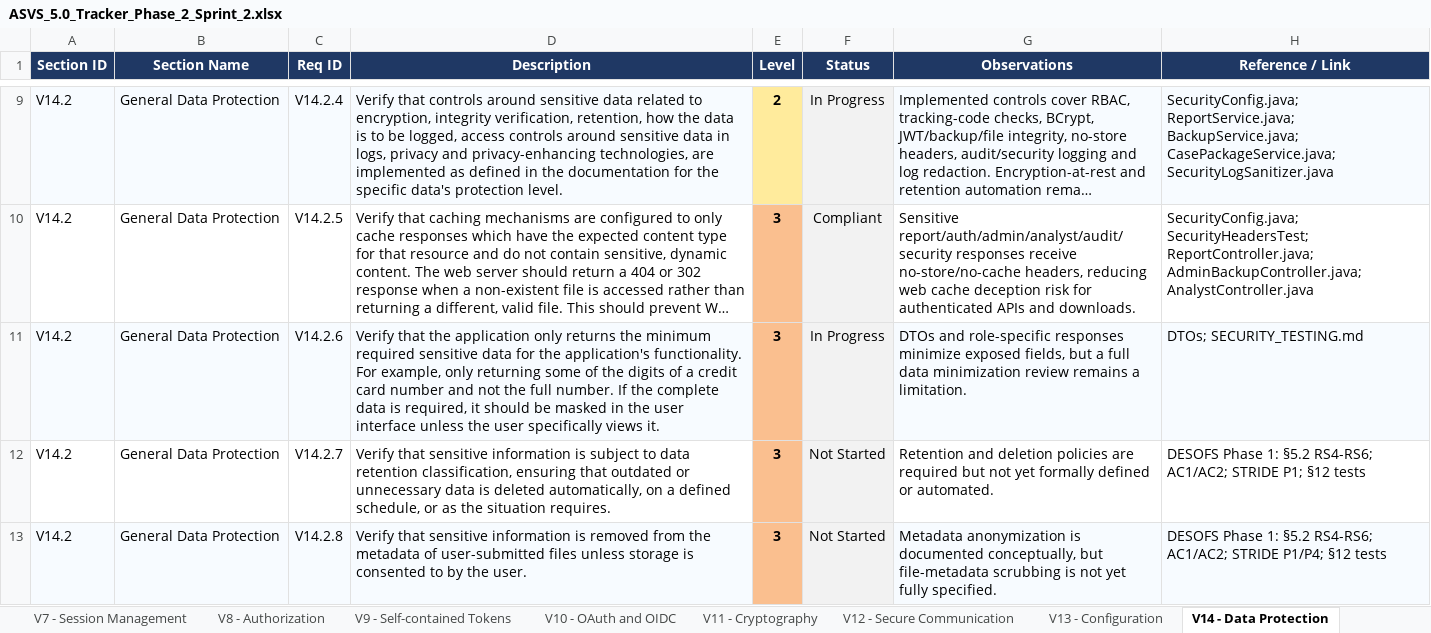
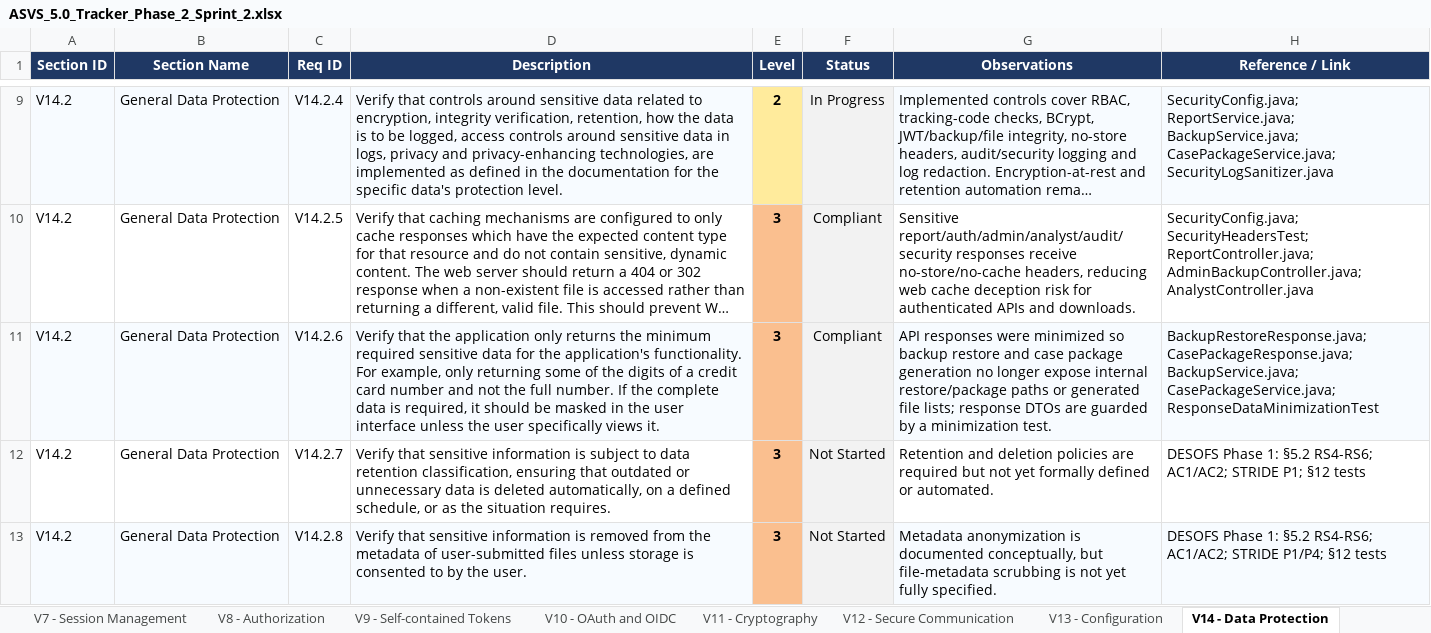
Before and after one commit to mei-desofs/desofs2026-wed_pbs_1, an Excel workbook: Deliverables/Phase 2/Sprint 2/ASVS_5.0_Tracker_Phase_2_Sprint_2.xlsx, sheet V14 - Data Protection, drawn as a sheet; only a part is shown, gaps mark what is left out; long unchanged cells end in …; values as stored, in another font and other column widths than the file's, no borders; conditional formats not drawn; the diff names each change by its address in the sheet, - before the commit and + after, or states it on an @@ line.

```diff
--- a/Deliverables/Phase 2/Sprint 2/ASVS_5.0_Tracker_Phase_2_Sprint_2.xlsx (sheet V14 - Data Protection)
+++ b/Deliverables/Phase 2/Sprint 2/ASVS_5.0_Tracker_Phase_2_Sprint_2.xlsx (sheet V14 - Data Protection)
-F11 (Status): In Progress
+F11 (Status): Compliant
-G11 (Observations): DTOs and role-specific responses minimize exposed fields, but a full data minimization review remains a limitation.
+G11 (Observations): API responses were minimized so backup restore and case package generation no longer expose internal restore/package paths or generated file lists; response DTOs are guarded by a minimization test.
-H11 (Reference / Link): DTOs; SECURITY_TESTING.md
+H11 (Reference / Link): BackupRestoreResponse.java; CasePackageResponse.java; BackupService.java; CasePackageService.java; ResponseDataMinimizationTest
```
Also changed, not shown: sheet V11 - Cryptography, sheet V7 - Session Management, sheet V15 - Secure Coding and Archite, sheet Summary, 12 other files.
